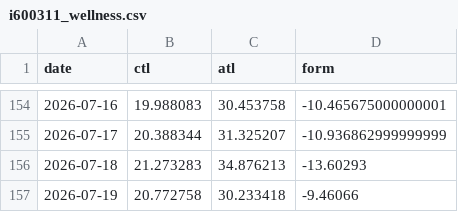
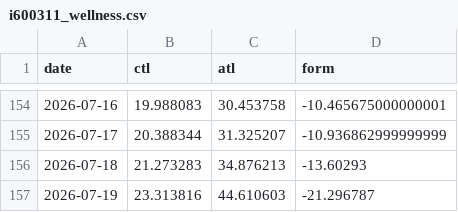
Before and after one commit to ikumpli/munich_marathon_2026, a CSV file: i600311_wellness.csv, drawn as a sheet; only a part is shown, gaps mark what is left out.

```diff
--- a/i600311_wellness.csv
+++ b/i600311_wellness.csv
@@ -156,2 +156,2 @@ date,ctl,atl,form
 2026-07-18,21.273283,34.876213,-13.60293
-2026-07-19,20.772758,30.233418,-9.46066
+2026-07-19,23.313816,44.610603,-21.296787
```
Also changed, not shown: i600311_activities.csv, 3 other files.
